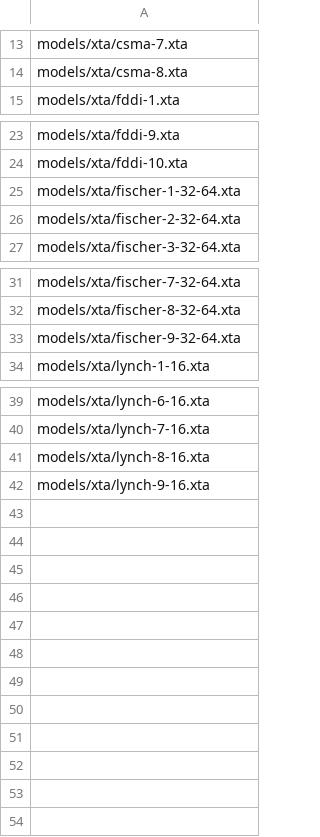
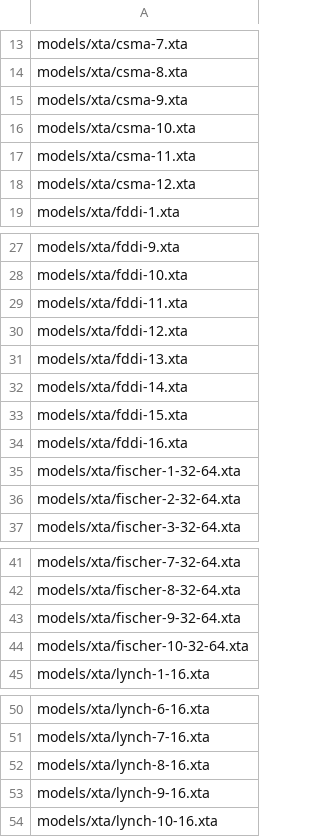
Before and after one commit to sallaigy/theta, a CSV file: benchmark/general/models-xta.csv, drawn as a sheet; only a part is shown, gaps mark what is left out.

Commit message:
XTA benchmark modified

```diff
--- a/benchmark/general/models-xta.csv
+++ b/benchmark/general/models-xta.csv
@@ -14,2 +14,6 @@
 "models/xta/csma-8.xta"
+"models/xta/csma-9.xta"
+"models/xta/csma-10.xta"
+"models/xta/csma-11.xta"
+"models/xta/csma-12.xta"
 "models/xta/fddi-1.xta"
@@ -24,2 +28,8 @@
 "models/xta/fddi-10.xta"
+"models/xta/fddi-11.xta"
+"models/xta/fddi-12.xta"
+"models/xta/fddi-13.xta"
+"models/xta/fddi-14.xta"
+"models/xta/fddi-15.xta"
+"models/xta/fddi-16.xta"
 "models/xta/fischer-1-32-64.xta"
@@ -33,2 +43,3 @@
 "models/xta/fischer-9-32-64.xta"
+"models/xta/fischer-10-32-64.xta"
 "models/xta/lynch-1-16.xta"
@@ -42 +53,2 @@
 "models/xta/lynch-9-16.xta"
+"models/xta/lynch-10-16.xta"
```
Also changed, not shown: 21 other files.
